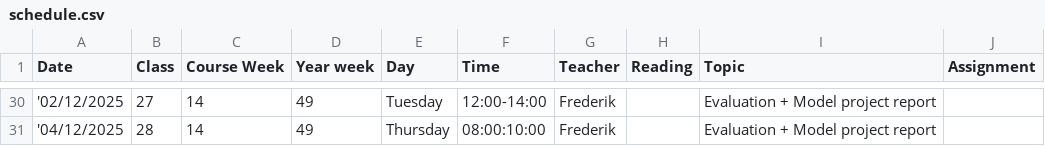
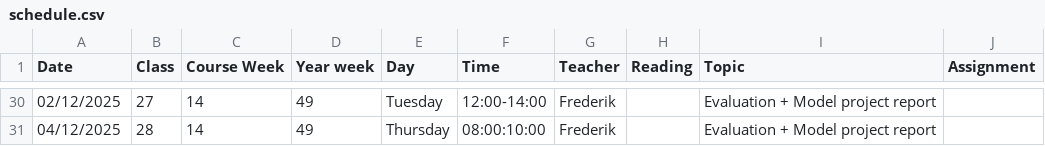
Before and after one commit to AU-BCE-EE/course-modelling-2025, a CSV file: schedule.csv, drawn as a sheet; only a part is shown, gaps mark what is left out; the diff covers the shown part only.

Commit message:
Try double quotes around dates for alternative to Excel single single quote

```diff
--- a/schedule.csv
+++ b/schedule.csv
@@ -30,2 +30,2 @@ Date,Class,Course Week,Year week,Day,Time,Teacher,Reading,Topic,Assignment
-'02/12/2025,27,14,49,Tuesday,12:00-14:00,Frederik ,,Evaluation + Model project report,
-'04/12/2025,28,14,49,Thursday,08:00:10:00,Frederik ,,Evaluation + Model project report,
+"02/12/2025",27,14,49,Tuesday,12:00-14:00,Frederik ,,Evaluation + Model project report,
+"04/12/2025",28,14,49,Thursday,08:00:10:00,Frederik ,,Evaluation + Model project report,
```
Also changed, not shown: 27 edited cells elsewhere in this file.
